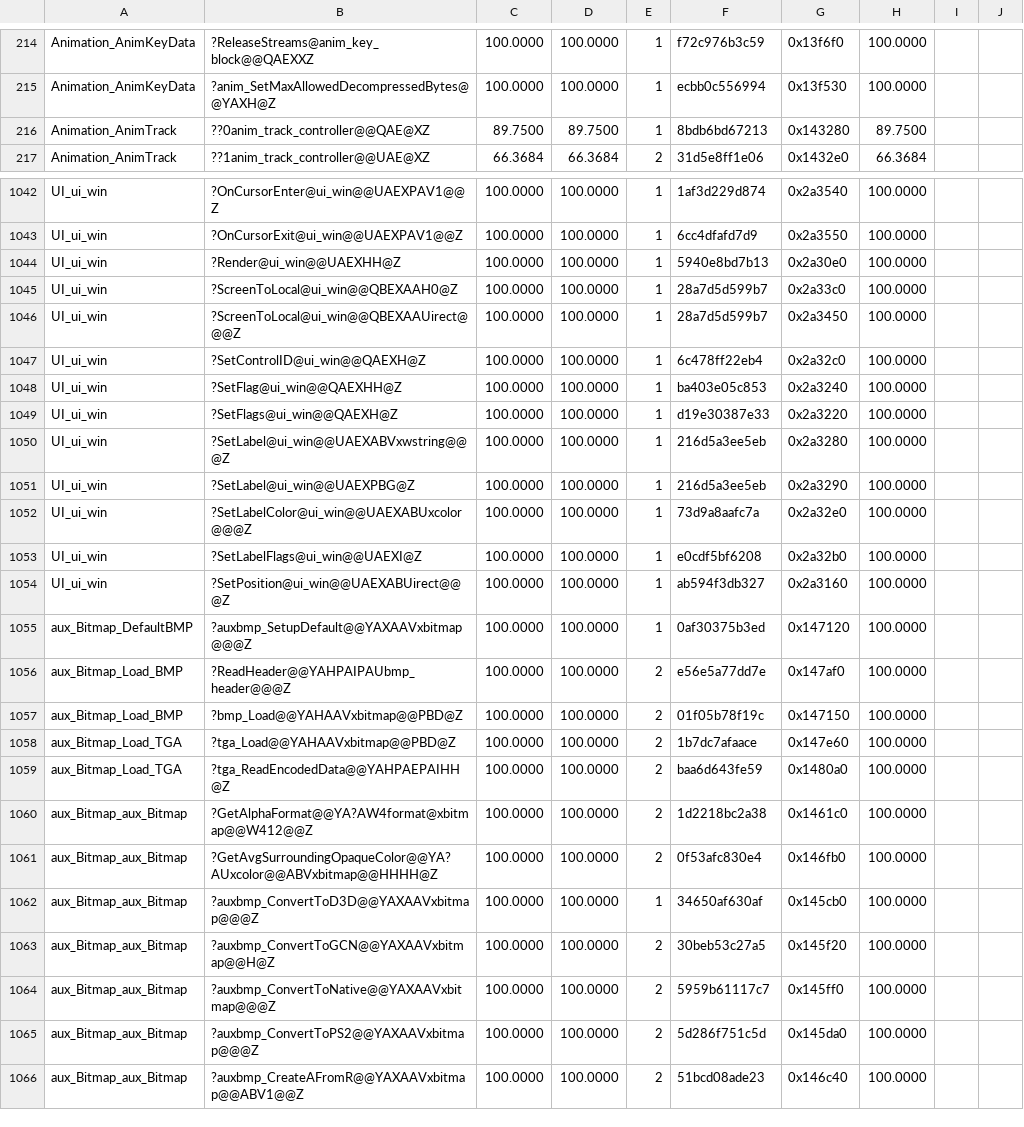
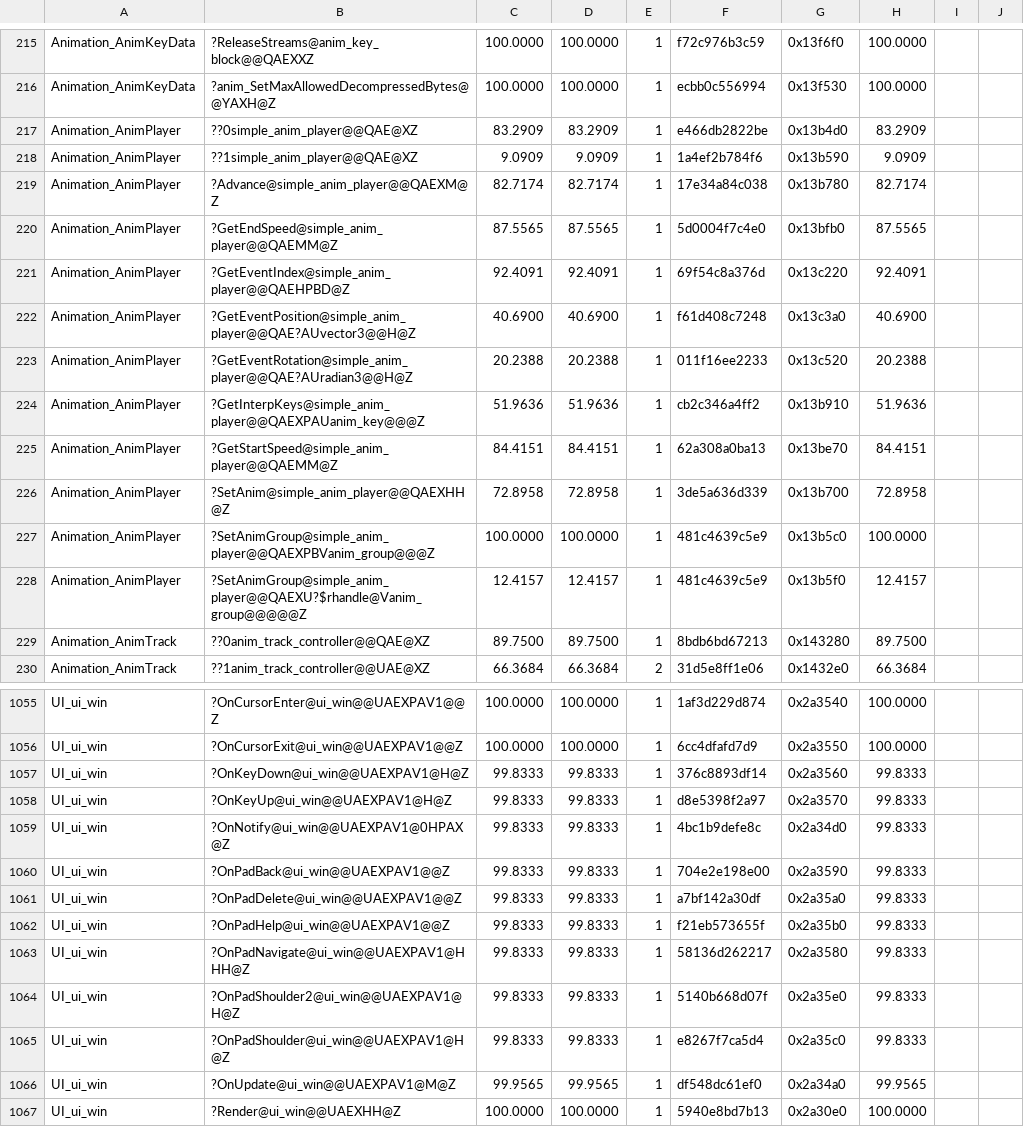
Before and after one commit to sushi-shi/hobbit-decomp, a TSV file: config/match_baseline.tsv, drawn as a sheet; only a part is shown, gaps mark what is left out; the shorter side is filled out with more unchanged rows; the diff covers the shown part only; the diff names each change by its address in the sheet, - before the commit and + after, or states it on an @@ line.

```diff
--- a/config/match_baseline.tsv
+++ b/config/match_baseline.tsv
+row 217: Animation_AnimPlayer | ??0simple_anim_player@@QAE@XZ | 83.2909 | 83.2909 | 1 | e466db2822be | 0x13b4d0 | 83.2909
+row 218: Animation_AnimPlayer | ??1simple_anim_player@@QAE@XZ | 9.0909 | 9.0909 | 1 | 1a4ef2b784f6 | 0x13b590 | 9.0909
+row 219: Animation_AnimPlayer | ?Advance@simple_anim_player@@QAEXM@Z | 82.7174 | 82.7174 | 1 | 17e34a84c038 | 0x13b780 | 82.7174
+row 220: Animation_AnimPlayer | ?GetEndSpeed@simple_anim_player@@QAEMM@Z | 87.5565 | 87.5565 | 1 | 5d0004f7c4e0 | 0x13bfb0 | 87.5565
+row 221: Animation_AnimPlayer | ?GetEventIndex@simple_anim_player@@QAEHPBD@Z | 92.4091 | 92.4091 | 1 | 69f54c8a376d | 0x13c220 | 92.4091
+row 222: Animation_AnimPlayer | ?GetEventPosition@simple_anim_player@@QAE?AUvector3@@H@Z | 40.6900 | 40.6900 | 1 | f61d408c7248 | 0x13c3a0 | 40.6900
+row 223: Animation_AnimPlayer | ?GetEventRotation@simple_anim_player@@QAE?AUradian3@@H@Z | 20.2388 | 20.2388 | 1 | 011f16ee2233 | 0x13c520 | 20.2388
+row 224: Animation_AnimPlayer | ?GetInterpKeys@simple_anim_player@@QAEXPAUanim_key@@@Z | 51.9636 | 51.9636 | 1 | cb2c346a4ff2 | 0x13b910 | 51.9636
+row 225: Animation_AnimPlayer | ?GetStartSpeed@simple_anim_player@@QAEMM@Z | 84.4151 | 84.4151 | 1 | 62a308a0ba13 | 0x13be70 | 84.4151
+row 226: Animation_AnimPlayer | ?SetAnim@simple_anim_player@@QAEXHH@Z | 72.8958 | 72.8958 | 1 | 3de5a636d339 | 0x13b700 | 72.8958
+row 227: Animation_AnimPlayer | ?SetAnimGroup@simple_anim_player@@QAEXPBVanim_group@@@Z | 100.0000 | 100.0000 | 1 | 481c4639c5e9 | 0x13b5c0 | 100.0000
+row 228: Animation_AnimPlayer | ?SetAnimGroup@simple_anim_player@@QAEXU?$rhandle@Vanim_group@@@@@Z | 12.4157 | 12.4157 | 1 | 481c4639c5e9 | 0x13b5f0 | 12.4157
+row 1057: UI_ui_win | ?OnKeyDown@ui_win@@UAEXPAV1@H@Z | 99.8333 | 99.8333 | 1 | 376c8893df14 | 0x2a3560 | 99.8333
+row 1058: UI_ui_win | ?OnKeyUp@ui_win@@UAEXPAV1@H@Z | 99.8333 | 99.8333 | 1 | d8e5398f2a97 | 0x2a3570 | 99.8333
+row 1059: UI_ui_win | ?OnNotify@ui_win@@UAEXPAV1@0HPAX@Z | 99.8333 | 99.8333 | 1 | 4bc1b9defe8c | 0x2a34d0 | 99.8333
+row 1060: UI_ui_win | ?OnPadBack@ui_win@@UAEXPAV1@@Z | 99.8333 | 99.8333 | 1 | 704e2e198e00 | 0x2a3590 | 99.8333
+row 1061: UI_ui_win | ?OnPadDelete@ui_win@@UAEXPAV1@@Z | 99.8333 | 99.8333 | 1 | a7bf142a30df | 0x2a35a0 | 99.8333
+row 1062: UI_ui_win | ?OnPadHelp@ui_win@@UAEXPAV1@@Z | 99.8333 | 99.8333 | 1 | f21eb573655f | 0x2a35b0 | 99.8333
+row 1063: UI_ui_win | ?OnPadNavigate@ui_win@@UAEXPAV1@HHH@Z | 99.8333 | 99.8333 | 1 | 58136d262217 | 0x2a3580 | 99.8333
+row 1064: UI_ui_win | ?OnPadShoulder2@ui_win@@UAEXPAV1@H@Z | 99.8333 | 99.8333 | 1 | 5140b668d07f | 0x2a35e0 | 99.8333
+row 1065: UI_ui_win | ?OnPadShoulder@ui_win@@UAEXPAV1@H@Z | 99.8333 | 99.8333 | 1 | e8267f7ca5d4 | 0x2a35c0 | 99.8333
+row 1066: UI_ui_win | ?OnUpdate@ui_win@@UAEXPAV1@M@Z | 99.9565 | 99.9565 | 1 | df548dc61ef0 | 0x2a34a0 | 99.9565
```
Also changed, not shown: 1 added row and 14 edited cells elsewhere in this file, config/retail/absolute_relocations.tsv, config/retail/data.tsv, 10 other files.
